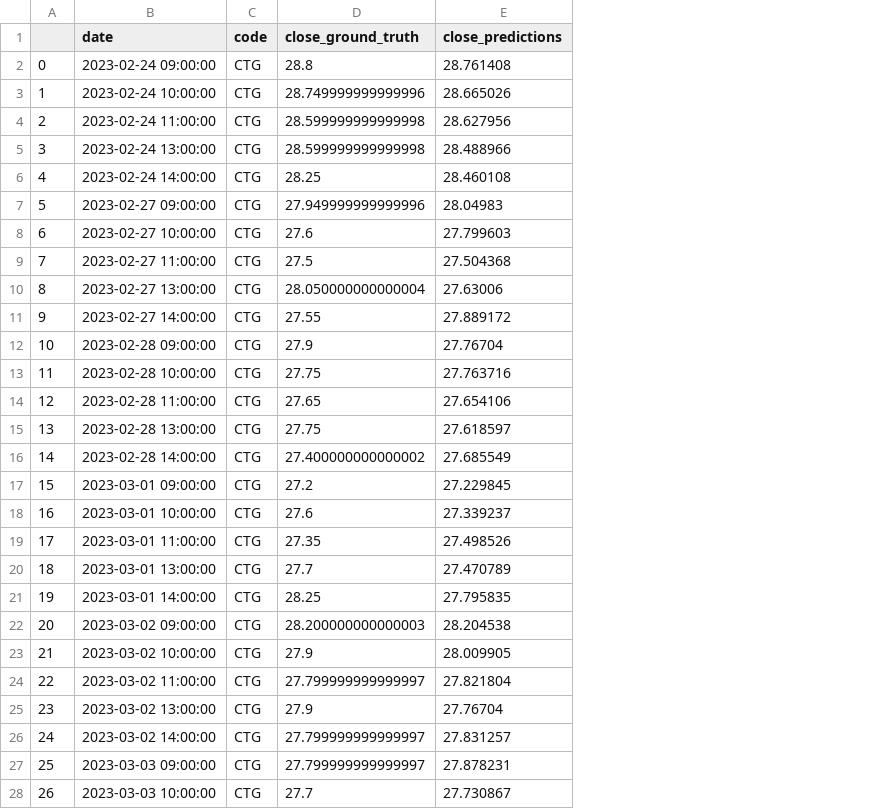
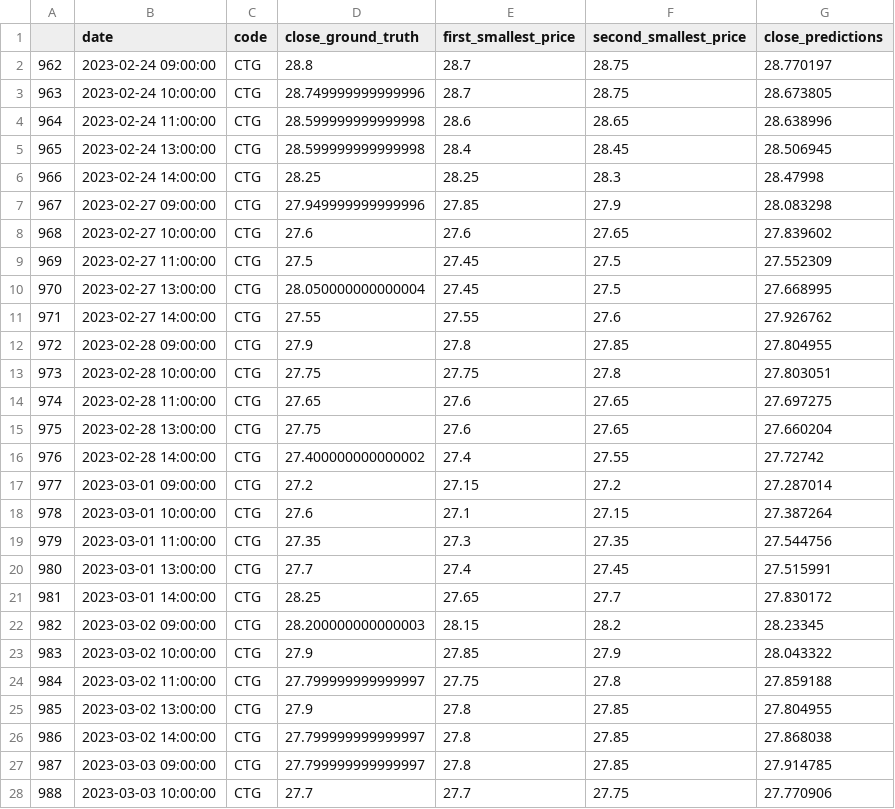
Before and after one commit to mrtrunghieu1/Vietnamese_stock_prediction, a CSV file: results/CTG/CTG.csv, drawn as a sheet; only a part is shown; removed rows and columns are numbered as before the commit, all else as after; the diff covers the shown part only; the diff names each change by its address in the sheet, - before the commit and + after, or states it on an @@ line.

```diff
--- a/results/CTG/CTG.csv
+++ b/results/CTG/CTG.csv
-column A, rows 2-28: 0 | 1 | 2 | 3 | 4 | 5 | 6 | 7 | 8 | 9 | 10 | 11 | 12 | 13 | 14 | 15 | 16 | 17 | 18 | 19 | 20 | 21 | 22 | 23 | 24 | 25 | 26
+column A, rows 2-28: 962 | 963 | 964 | 965 | 966 | 967 | 968 | 969 | 970 | 971 | 972 | 973 | 974 | 975 | 976 | 977 | 978 | 979 | 980 | 981 | 982 | 983 | 984 | 985 | 986 | 987 | 988
+column E (first_smallest_price), rows 2-28: 28.7 | 28.7 | 28.6 | 28.4 | 28.25 | 27.85 | 27.6 | 27.45 | 27.45 | 27.55 | 27.8 | 27.75 | 27.6 | 27.6 | 27.4 | 27.15 | 27.1 | 27.3 | 27.4 | 27.65 | 28.15 | 27.85 | 27.75 | 27.8 | 27.8 | 27.8 | 27.7
+column F (second_smallest_price), rows 2-28: 28.75 | 28.75 | 28.65 | 28.45 | 28.3 | 27.9 | 27.65 | 27.5 | 27.5 | 27.6 | 27.85 | 27.8 | 27.65 | 27.65 | 27.55 | 27.2 | 27.15 | 27.35 | 27.45 | 27.7 | 28.2 | 27.9 | 27.8 | 27.85 | 27.85 | 27.85 | 27.75
-G2 (close_predictions): 28.761408
+G2 (close_predictions): 28.770197
-G3 (close_predictions): 28.665026
+G3 (close_predictions): 28.673805
-G4 (close_predictions): 28.627956
+G4 (close_predictions): 28.638996
-G5 (close_predictions): 28.488966
+G5 (close_predictions): 28.506945
-G6 (close_predictions): 28.460108
+G6 (close_predictions): 28.47998
-G7 (close_predictions): 28.04983
+G7 (close_predictions): 28.083298
-G8 (close_predictions): 27.799603
+G8 (close_predictions): 27.839602
-G9 (close_predictions): 27.504368
+G9 (close_predictions): 27.552309
-G10 (close_predictions): 27.63006
+G10 (close_predictions): 27.668995
-G11 (close_predictions): 27.889172
+G11 (close_predictions): 27.926762
-G12 (close_predictions): 27.76704
+G12 (close_predictions): 27.804955
-G13 (close_predictions): 27.763716
+G13 (close_predictions): 27.803051
-G14 (close_predictions): 27.654106
+G14 (close_predictions): 27.697275
-G15 (close_predictions): 27.618597
+G15 (close_predictions): 27.660204
-G16 (close_predictions): 27.685549
+G16 (close_predictions): 27.72742
-G17 (close_predictions): 27.229845
+G17 (close_predictions): 27.287014
-G18 (close_predictions): 27.339237
+G18 (close_predictions): 27.387264
-G19 (close_predictions): 27.498526
+G19 (close_predictions): 27.544756
-G20 (close_predictions): 27.470789
+G20 (close_predictions): 27.515991
-G21 (close_predictions): 27.795835
+G21 (close_predictions): 27.830172
-G22 (close_predictions): 28.204538
+G22 (close_predictions): 28.23345
-G23 (close_predictions): 28.009905
+G23 (close_predictions): 28.043322
-G24 (close_predictions): 27.821804
+G24 (close_predictions): 27.859188
-G25 (close_predictions): 27.76704
+G25 (close_predictions): 27.804955
-G26 (close_predictions): 27.831257
+G26 (close_predictions): 27.868038
-G27 (close_predictions): 27.878231
+G27 (close_predictions): 27.914785
-G28 (close_predictions): 27.730867
+G28 (close_predictions): 27.770906
```
Also changed, not shown: 78 edited cells elsewhere in this file, results/MBB/MBB.csv, results/SHB/SHB.csv, 7 other files.
